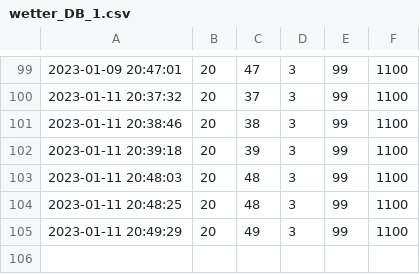
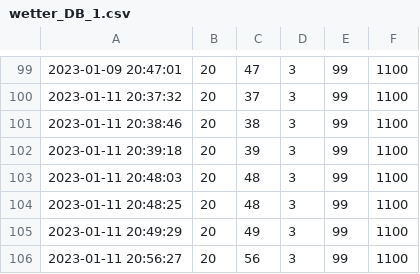
Before and after one commit to DenisPGH/Home_Weather_Station, a CSV file: Wetter/wetter_DB_1.csv, drawn as a sheet; only a part is shown, gaps mark what is left out.

```diff
--- a/Wetter/wetter_DB_1.csv
+++ b/Wetter/wetter_DB_1.csv
@@ -105 +105,2 @@
 2023-01-11 20:49:29|20|49|3|99|1100
+2023-01-11 20:56:27|20|56|3|99|1100
```
Also changed, not shown: 1 other file.
